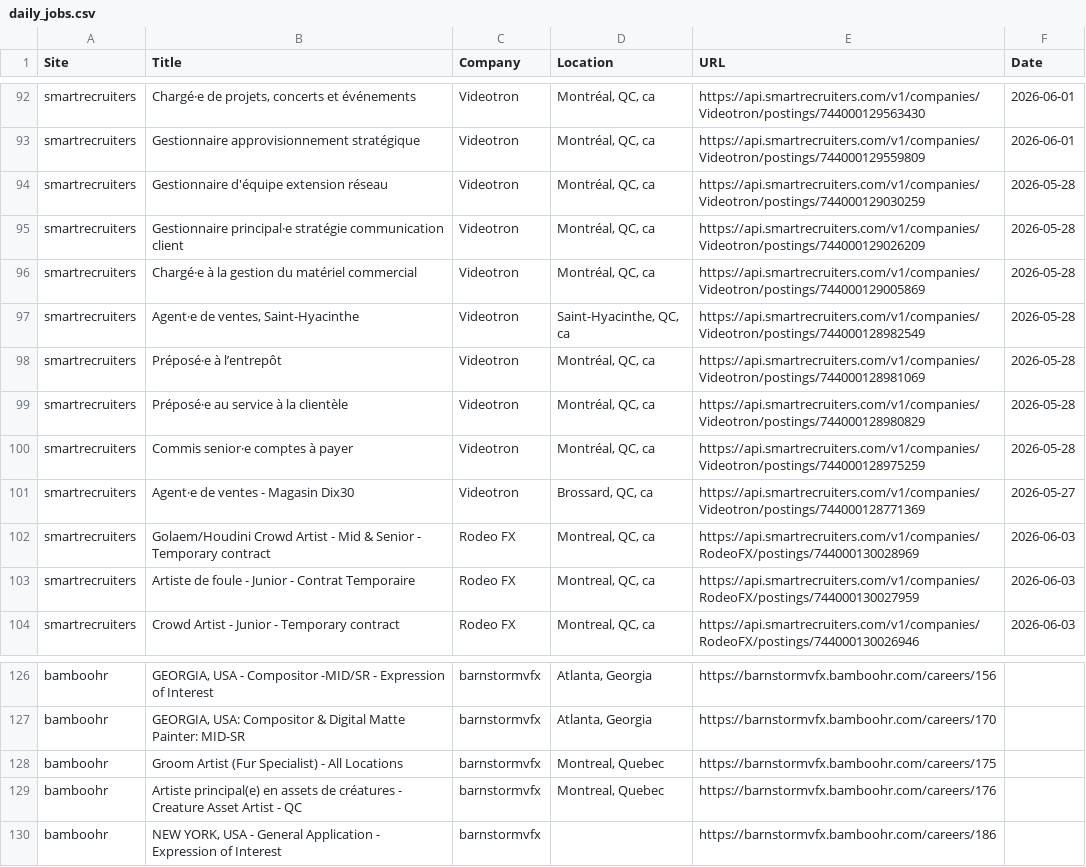
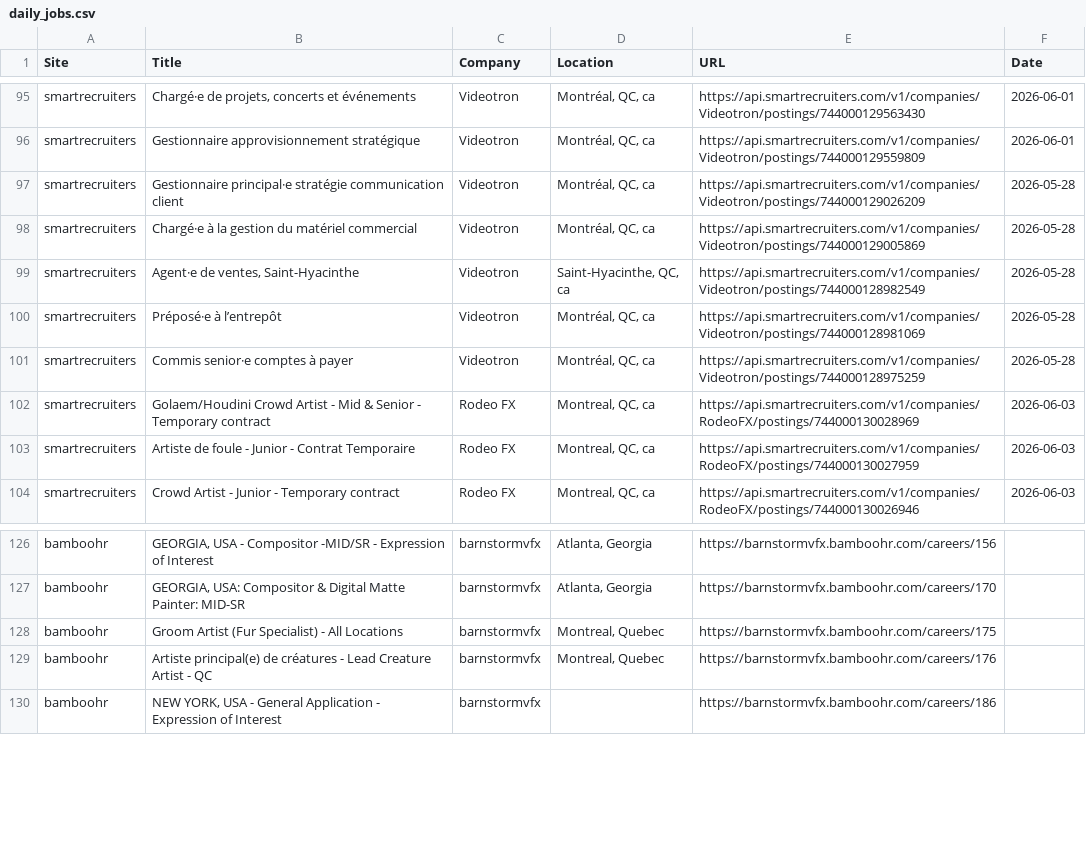
Before and after one commit to christiandguerard/ever-jobs-dash, a CSV file: daily_jobs.csv, drawn as a sheet; only a part is shown, gaps mark what is left out; the diff covers the shown part only.

```diff
--- a/daily_jobs.csv
+++ b/daily_jobs.csv
@@ -93,3 +96,2 @@ smartrecruiters,"Chargé·e de projets, concerts et événements",Videotron,"Mon
 smartrecruiters,Gestionnaire approvisionnement stratégique,Videotron,"Montréal, QC, ca",https://api.smartrecruiters.com/v1/companies/Videotron/postings/744000129559809,2026-06-01
-smartrecruiters,Gestionnaire d'équipe extension réseau,Videotron,"Montréal, QC, ca",https://api.smartrecruiters.com/v1/companies/Videotron/postings/744000129030259,2026-05-28
 smartrecruiters,Gestionnaire principal·e stratégie communication client,Videotron,"Montréal, QC, ca",https://api.smartrecruiters.com/v1/companies/Videotron/postings/744000129026209,2026-05-28
@@ -98,5 +100,3 @@ smartrecruiters,"Agent·e de ventes, Saint-Hyacinthe",Videotron,"Saint-Hyacinthe
 smartrecruiters,Préposé·e à l’entrepôt,Videotron,"Montréal, QC, ca",https://api.smartrecruiters.com/v1/companies/Videotron/postings/744000128981069,2026-05-28
-smartrecruiters,Préposé·e au service à la clientèle,Videotron,"Montréal, QC, ca",https://api.smartrecruiters.com/v1/companies/Videotron/postings/744000128980829,2026-05-28
 smartrecruiters,Commis senior·e comptes à payer,Videotron,"Montréal, QC, ca",https://api.smartrecruiters.com/v1/companies/Videotron/postings/744000128975259,2026-05-28
-smartrecruiters,Agent·e de ventes - Magasin Dix30,Videotron,"Brossard, QC, ca",https://api.smartrecruiters.com/v1/companies/Videotron/postings/744000128771369,2026-05-27
 smartrecruiters,Golaem/Houdini Crowd Artist - Mid & Senior - Temporary contract,Rodeo FX,"Montreal, QC, ca",https://api.smartrecruiters.com/v1/companies/RodeoFX/postings/744000130028969,2026-06-03
@@ -128,3 +128,3 @@ bamboohr,"GEORGIA, USA: Compositor & Digital Matte Painter: MID-SR",barnstormvfx
 bamboohr,Groom Artist (Fur Specialist) - All Locations,barnstormvfx,"Montreal, Quebec",https://barnstormvfx.bamboohr.com/careers/175,
-bamboohr,Artiste principal(e) en assets de créatures - Creature Asset Artist - QC,barnstormvfx,"Montreal, Quebec",https://barnstormvfx.bamboohr.com/careers/176,
+bamboohr,Artiste principal(e) de créatures - Lead Creature Artist - QC,barnstormvfx,"Montreal, Quebec",https://barnstormvfx.bamboohr.com/careers/176,
 bamboohr,"NEW YORK, USA - General Application - Expression of Interest",barnstormvfx,,https://barnstormvfx.bamboohr.com/careers/186,
```
Also changed, not shown: 6 added rows, 3 removed rows and 2 moved rows elsewhere in this file.
